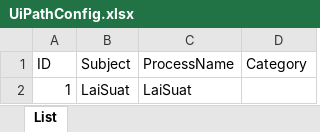
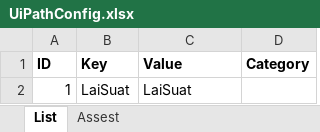
Before and after one commit to TCNT-1a/TriggerMailBox, an Excel workbook: config/UiPathConfig.xlsx, sheet List, drawn as a sheet; values as stored, in another font and other column widths than the file's, no borders; the diff names each change by its address in the sheet, - before the commit and + after, or states it on an @@ line.

```diff
--- a/config/UiPathConfig.xlsx (sheet List)
+++ b/config/UiPathConfig.xlsx (sheet List)
+sheet tab: Assest
-A1:D1 bold: off
+A1:D1 bold: on
-B1: Subject
+B1: Key
-C1: ProcessName
+C1: Value
```
Also changed, not shown: 1 other file.
